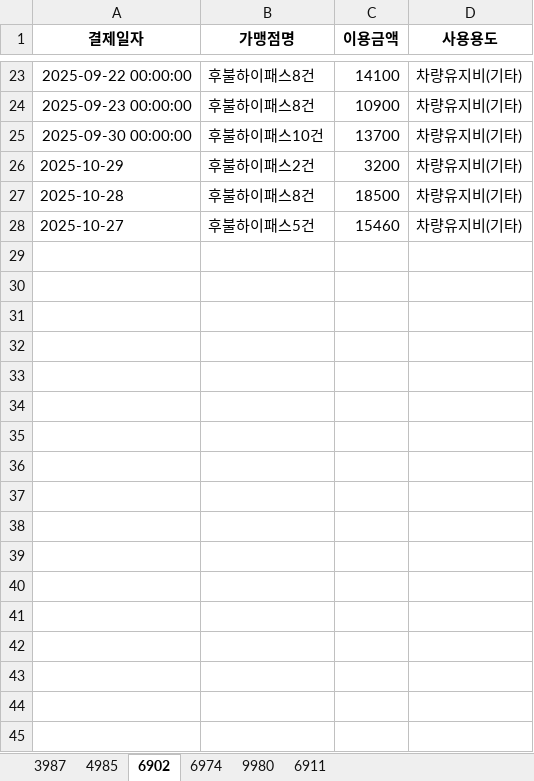
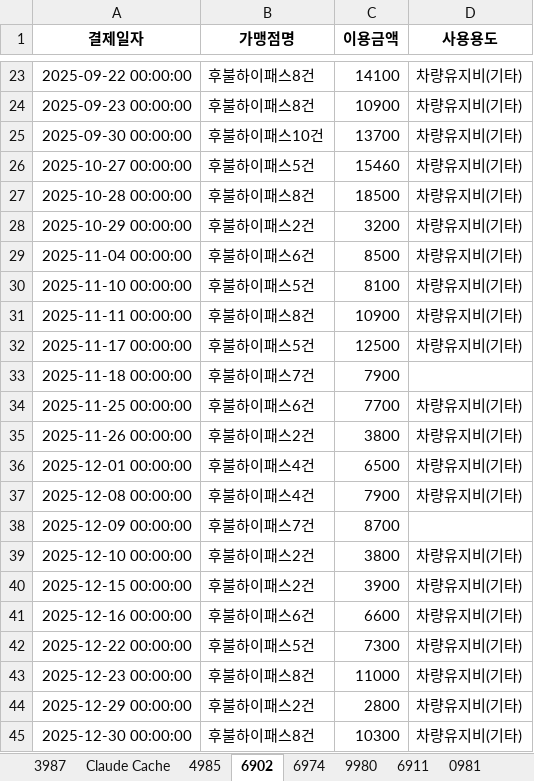
Before and after one commit to shinjadong/77inc, an Excel workbook: 칠칠기업_법인카드.xlsx, sheet 6902, drawn as a sheet; only a part is shown, gaps mark what is left out; values as stored, in another font and other column widths than the file's, no borders; addresses are those after the commit; the diff names each change by its address in the sheet, - before the commit and + after, or states it on an @@ line.

```diff
--- a/칠칠기업_법인카드.xlsx (sheet 6902)
+++ b/칠칠기업_법인카드.xlsx (sheet 6902)
@@ sheet tab unhidden: Claude Cache @@
+sheet tab: 0981
+row 26: 2025-10-27 00:00:00 | 후불하이패스5건 | 15460 | 차량유지비(기타)
+row 27: 2025-10-28 00:00:00 | 후불하이패스8건 | 18500 | 차량유지비(기타)
-A28 (결제일자): 2025-10-29
+A28 (결제일자): 2025-10-29 00:00:00
+row 29: 2025-11-04 00:00:00 | 후불하이패스6건 | 8500 | 차량유지비(기타)
+row 30: 2025-11-10 00:00:00 | 후불하이패스5건 | 8100 | 차량유지비(기타)
-A31 (결제일자): 2025-10-28
+A31 (결제일자): 2025-11-11 00:00:00
-C31 (이용금액): 18500
+C31 (이용금액): 10900
-A32 (결제일자): 2025-10-27
+A32 (결제일자): 2025-11-17 00:00:00
-C32 (이용금액): 15460
+C32 (이용금액): 12500
+row 33: 2025-11-18 00:00:00 | 후불하이패스7건 | 7900
+row 34: 2025-11-25 00:00:00 | 후불하이패스6건 | 7700 | 차량유지비(기타)
+row 35: 2025-11-26 00:00:00 | 후불하이패스2건 | 3800 | 차량유지비(기타)
+row 36: 2025-12-01 00:00:00 | 후불하이패스4건 | 6500 | 차량유지비(기타)
+row 37: 2025-12-08 00:00:00 | 후불하이패스4건 | 7900 | 차량유지비(기타)
+row 38: 2025-12-09 00:00:00 | 후불하이패스7건 | 8700
+row 39: 2025-12-10 00:00:00 | 후불하이패스2건 | 3800 | 차량유지비(기타)
+row 40: 2025-12-15 00:00:00 | 후불하이패스2건 | 3900 | 차량유지비(기타)
+row 41: 2025-12-16 00:00:00 | 후불하이패스6건 | 6600 | 차량유지비(기타)
+row 42: 2025-12-22 00:00:00 | 후불하이패스5건 | 7300 | 차량유지비(기타)
+row 43: 2025-12-23 00:00:00 | 후불하이패스8건 | 11000 | 차량유지비(기타)
+row 44: 2025-12-29 00:00:00 | 후불하이패스2건 | 2800 | 차량유지비(기타)
+row 45: 2025-12-30 00:00:00 | 후불하이패스8건 | 10300 | 차량유지비(기타)
```
Also changed, not shown: sheet 3987, sheet 4985, sheet 6974, sheet 9980, sheet 6911, other sheet tabs, 9 other files.
